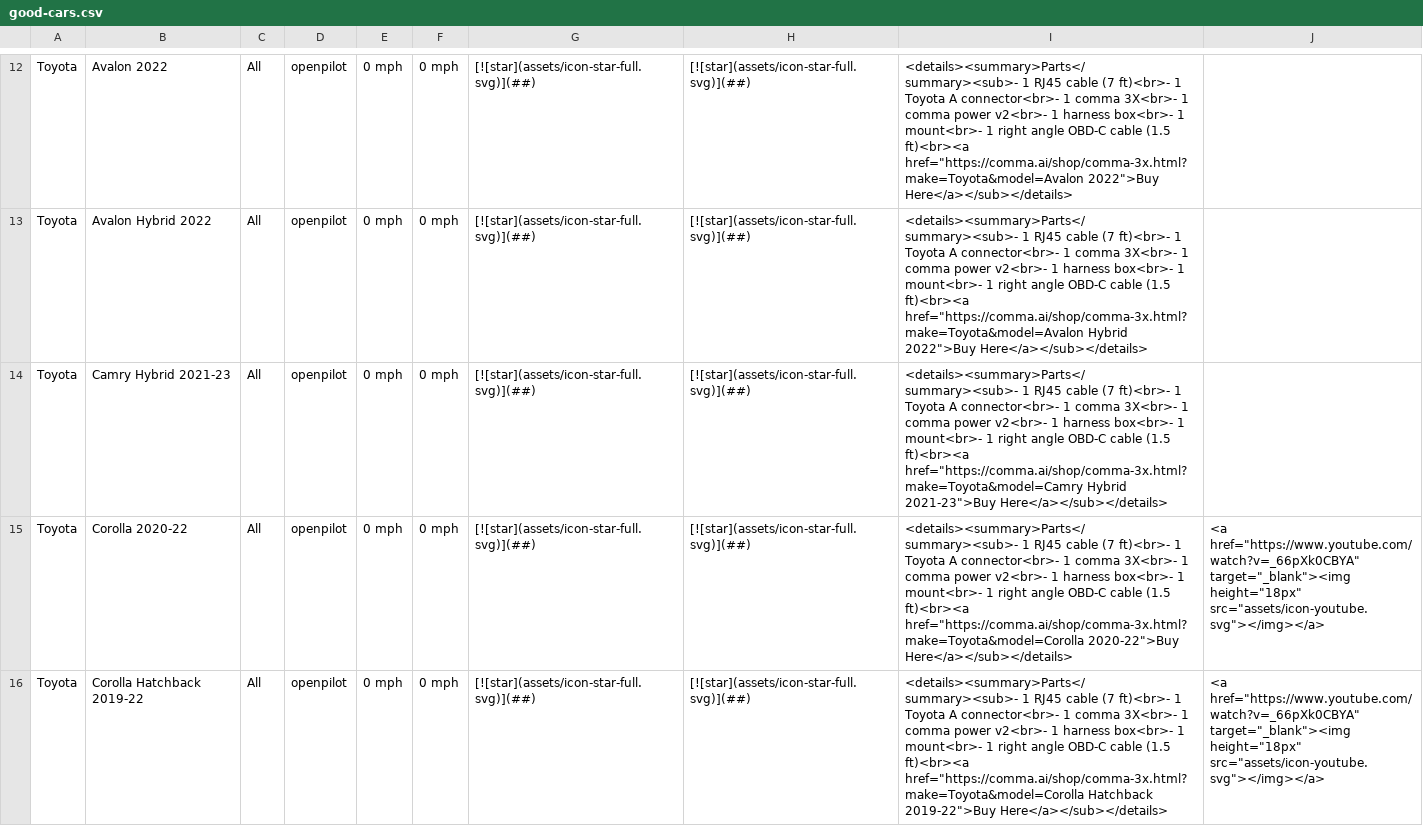
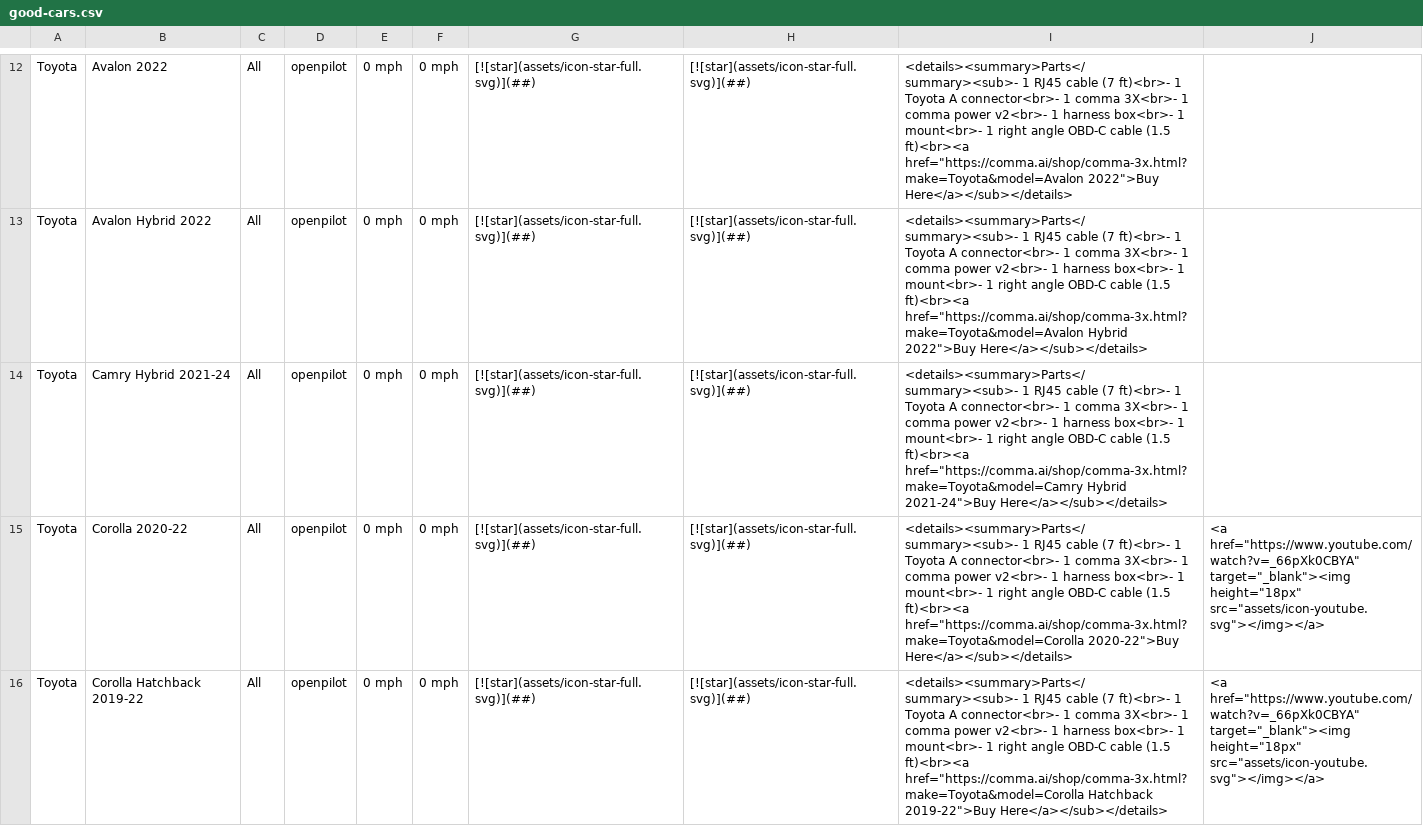
Before and after one commit to comma-hacks/best-cars-lowest-prices, a CSV file: good-cars.csv, drawn as a sheet; only a part is shown, gaps mark what is left out.

```diff
--- a/good-cars.csv
+++ b/good-cars.csv
@@ -13,3 +13,3 @@ Toyota,Avalon 2022,All,openpilot,0 mph,0 mph,[![star](assets/icon-star-full.svg)
 Toyota,Avalon Hybrid 2022,All,openpilot,0 mph,0 mph,[![star](assets/icon-star-full.svg)](##),[![star](assets/icon-star-full.svg)](##),"<details><summary>Parts</summary><sub>- 1 RJ45 cable (7 ft)<br>- 1 Toyota A connector<br>- 1 comma 3X<br>- 1 comma power v2<br>- 1 harness box<br>- 1 mount<br>- 1 right angle OBD-C cable (1.5 ft)<br><a href=""https://comma.ai/shop/comma-3x.html?make=Toyota&model=Avalon Hybrid 2022"">Buy Here</a></sub></details>",
-Toyota,Camry Hybrid 2021-23,All,openpilot,0 mph,0 mph,[![star](assets/icon-star-full.svg)](##),[![star](assets/icon-star-full.svg)](##),"<details><summary>Parts</summary><sub>- 1 RJ45 cable (7 ft)<br>- 1 Toyota A connector<br>- 1 comma 3X<br>- 1 comma power v2<br>- 1 harness box<br>- 1 mount<br>- 1 right angle OBD-C cable (1.5 ft)<br><a href=""https://comma.ai/shop/comma-3x.html?make=Toyota&model=Camry Hybrid 2021-23"">Buy Here</a></sub></details>",
+Toyota,Camry Hybrid 2021-24,All,openpilot,0 mph,0 mph,[![star](assets/icon-star-full.svg)](##),[![star](assets/icon-star-full.svg)](##),"<details><summary>Parts</summary><sub>- 1 RJ45 cable (7 ft)<br>- 1 Toyota A connector<br>- 1 comma 3X<br>- 1 comma power v2<br>- 1 harness box<br>- 1 mount<br>- 1 right angle OBD-C cable (1.5 ft)<br><a href=""https://comma.ai/shop/comma-3x.html?make=Toyota&model=Camry Hybrid 2021-24"">Buy Here</a></sub></details>",
 Toyota,Corolla 2020-22,All,openpilot,0 mph,0 mph,[![star](assets/icon-star-full.svg)](##),[![star](assets/icon-star-full.svg)](##),"<details><summary>Parts</summary><sub>- 1 RJ45 cable (7 ft)<br>- 1 Toyota A connector<br>- 1 comma 3X<br>- 1 comma power v2<br>- 1 harness box<br>- 1 mount<br>- 1 right angle OBD-C cable (1.5 ft)<br><a href=""https://comma.ai/shop/comma-3x.html?make=Toyota&model=Corolla 2020-22"">Buy Here</a></sub></details>","<a href=""https://www.youtube.com/watch?v=_66pXk0CBYA"" target=""_blank""><img height=""18px"" src=""assets/icon-youtube.svg""></img></a>"
```
Also changed, not shown: CARS.md.csv, 17 other files.
